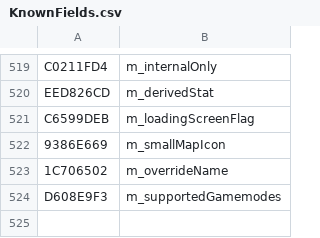
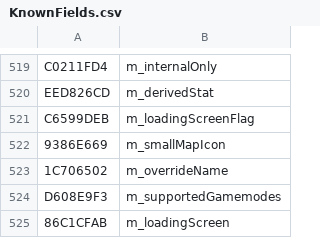
Before and after one commit to overtools/OWLib, a CSV file: TankLibHelper/Data/KnownFields.csv, drawn as a sheet; only a part is shown, gaps mark what is left out.

```diff
--- a/TankLibHelper/Data/KnownFields.csv
+++ b/TankLibHelper/Data/KnownFields.csv
@@ -524 +524,2 @@ C6599DEB, m_loadingScreenFlag
 D608E9F3, m_supportedGamemodes
+86C1CFAB, m_loadingScreen
```
Also changed, not shown: TankLibHelper/Data/KnownEnumNames.csv, 6 other files.
